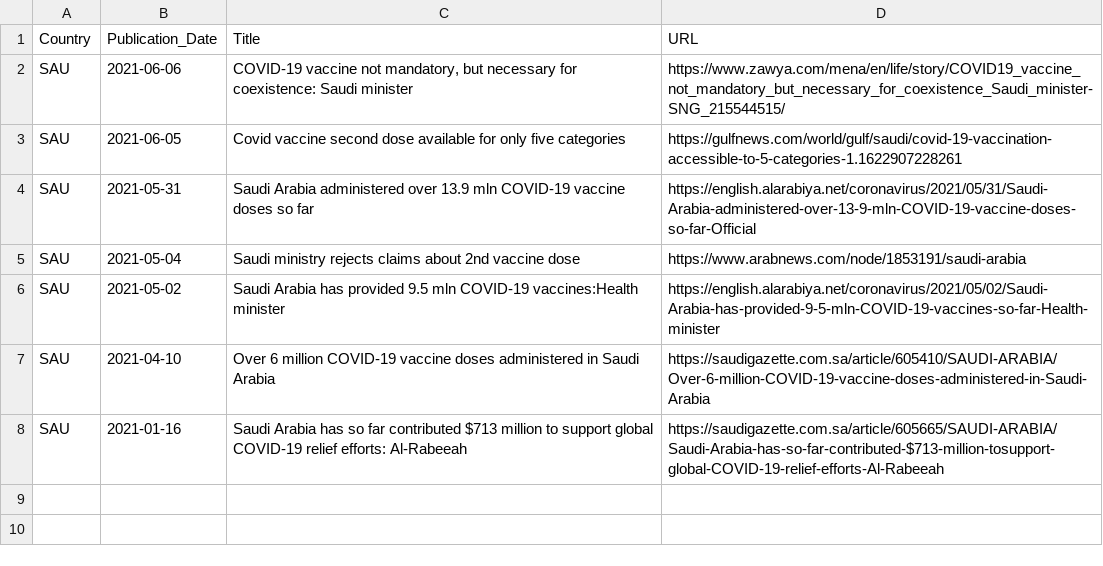
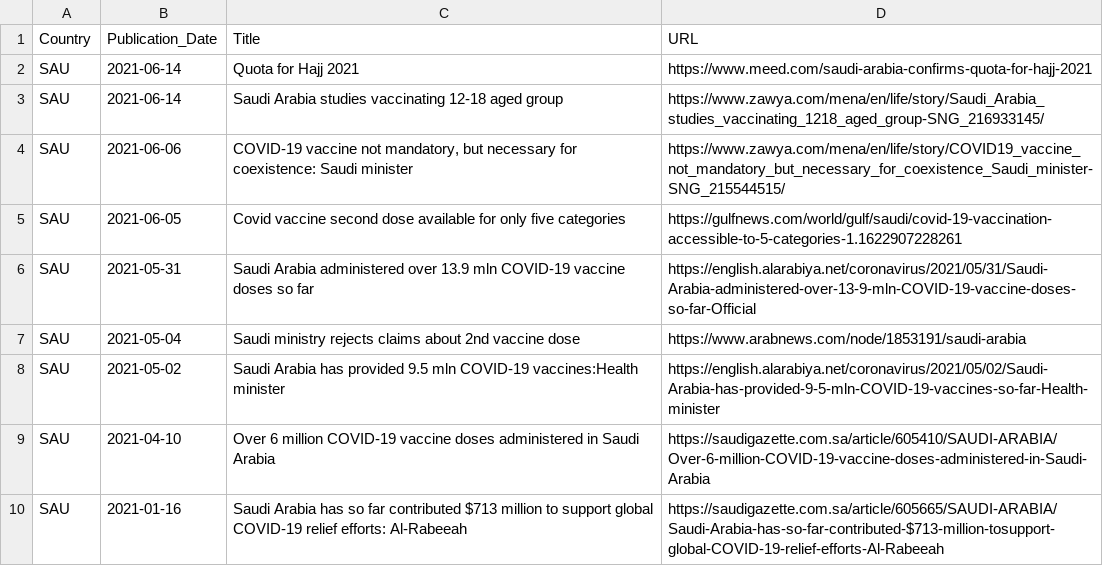
Before and after one commit to inception-labs/covid-vaccine-mena, a CSV file: Media/SAU.csv, drawn as a sheet.

Commit message:
Update SAU.csv

```diff
--- a/Media/SAU.csv
+++ b/Media/SAU.csv
@@ -1,2 +1,4 @@
 Country, Publication_Date,Title,URL
+SAU, 2021-06-14, "Quota for Hajj 2021", "https://www.meed.com/saudi-arabia-confirms-quota-for-hajj-2021"
+SAU, 2021-06-14, "Saudi Arabia studies vaccinating 12-18 aged group", "https://www.zawya.com/mena/en/life/story/Saudi_Arabia_studies_vaccinating_1218_aged_group-SNG_216933145/"
 SAU, 2021-06-06, "COVID-19 vaccine not mandatory, but necessary for coexistence: Saudi minister", "https://www.zawya.com/mena/en/life/story/COVID19_vaccine_not_mandatory_but_necessary_for_coexistence_Saudi_minister-SNG_215544515/"
```
